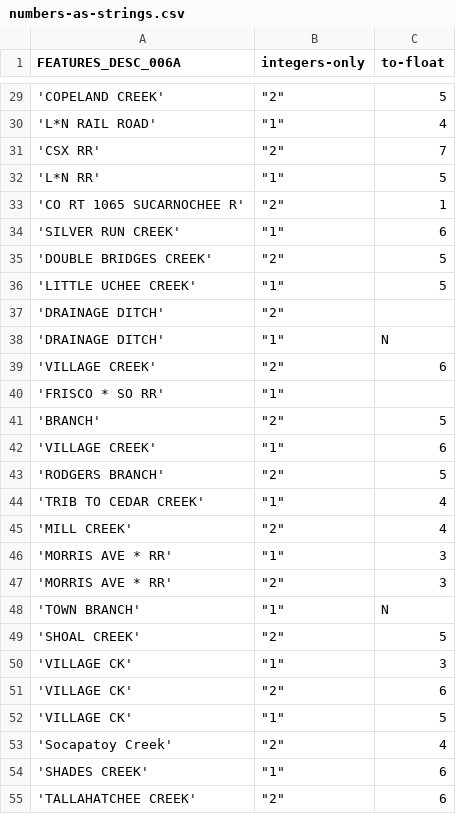
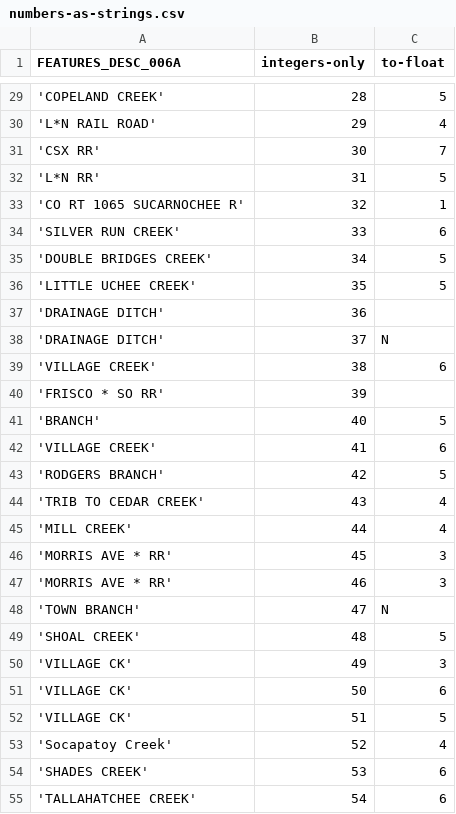
Before and after one commit to sandeepmj/datasets, a CSV file: numbers-as-strings.csv, drawn as a sheet; only a part is shown, gaps mark what is left out; the diff covers the shown part only.

```diff
--- a/numbers-as-strings.csv
+++ b/numbers-as-strings.csv
@@ -29,27 +29,27 @@ FEATURES_DESC_006A,integers-only,to-float
-'COPELAND CREEK',"""2""",5
-'L*N RAIL ROAD',"""1""",4
-'CSX RR',"""2""",7
-'L*N RR',"""1""",5
-'CO RT 1065 SUCARNOCHEE R',"""2""",1
-'SILVER RUN CREEK',"""1""",6
-'DOUBLE BRIDGES CREEK',"""2""",5
-'LITTLE UCHEE CREEK',"""1""",5
-'DRAINAGE DITCH',"""2""",
-'DRAINAGE DITCH',"""1""",N
-'VILLAGE CREEK',"""2""",6
-'FRISCO * SO RR',"""1""",
-'BRANCH',"""2""",5
-'VILLAGE CREEK',"""1""",6
-'RODGERS BRANCH',"""2""",5
-'TRIB TO CEDAR CREEK',"""1""",4
-'MILL CREEK',"""2""",4
-'MORRIS AVE * RR',"""1""",3
-'MORRIS AVE * RR',"""2""",3
-'TOWN BRANCH',"""1""",N
-'SHOAL CREEK',"""2""",5
-'VILLAGE CK',"""1""",3
-'VILLAGE CK',"""2""",6
-'VILLAGE CK',"""1""",5
-'Socapatoy Creek',"""2""",4
-'SHADES CREEK',"""1""",6
-'TALLAHATCHEE CREEK',"""2""",6
+'COPELAND CREEK',28,5
+'L*N RAIL ROAD',29,4
+'CSX RR',30,7
+'L*N RR',31,5
+'CO RT 1065 SUCARNOCHEE R',32,1
+'SILVER RUN CREEK',33,6
+'DOUBLE BRIDGES CREEK',34,5
+'LITTLE UCHEE CREEK',35,5
+'DRAINAGE DITCH',36,
+'DRAINAGE DITCH',37,N
+'VILLAGE CREEK',38,6
+'FRISCO * SO RR',39,
+'BRANCH',40,5
+'VILLAGE CREEK',41,6
+'RODGERS BRANCH',42,5
+'TRIB TO CEDAR CREEK',43,4
+'MILL CREEK',44,4
+'MORRIS AVE * RR',45,3
+'MORRIS AVE * RR',46,3
+'TOWN BRANCH',47,N
+'SHOAL CREEK',48,5
+'VILLAGE CK',49,3
+'VILLAGE CK',50,6
+'VILLAGE CK',51,5
+'Socapatoy Creek',52,4
+'SHADES CREEK',53,6
+'TALLAHATCHEE CREEK',54,6
```
Also changed, not shown: 72 edited cells elsewhere in this file.
